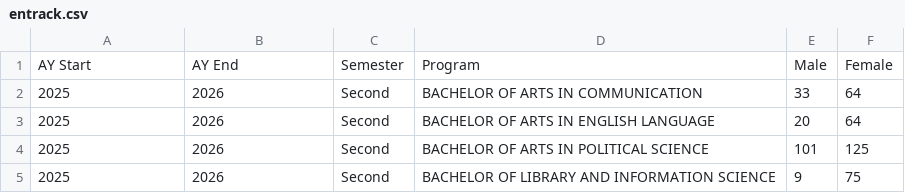
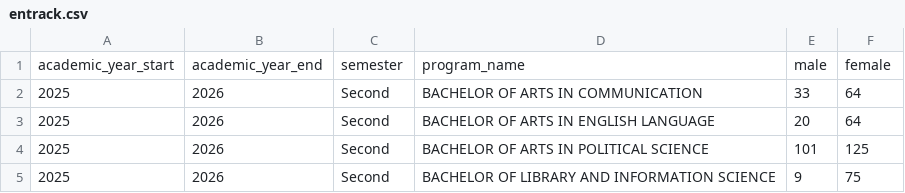
Before and after one commit to 0702105-hash/entrack0422, a CSV file: uploads/entrack.csv, drawn as a sheet; only a part is shown; removed rows and columns are numbered as before the commit, all else as after; the diff names each change by its address in the sheet, - before the commit and + after, or states it on an @@ line.

Commit message:
feat: add Programs CRUD

```diff
--- a/uploads/entrack.csv
+++ b/uploads/entrack.csv
-row 1: AY Start | AY End | Semester | Program | Male | Female
+row 1: academic_year_start | academic_year_end | semester | program_name | male | female
```
Also changed, not shown: 36 other files.
